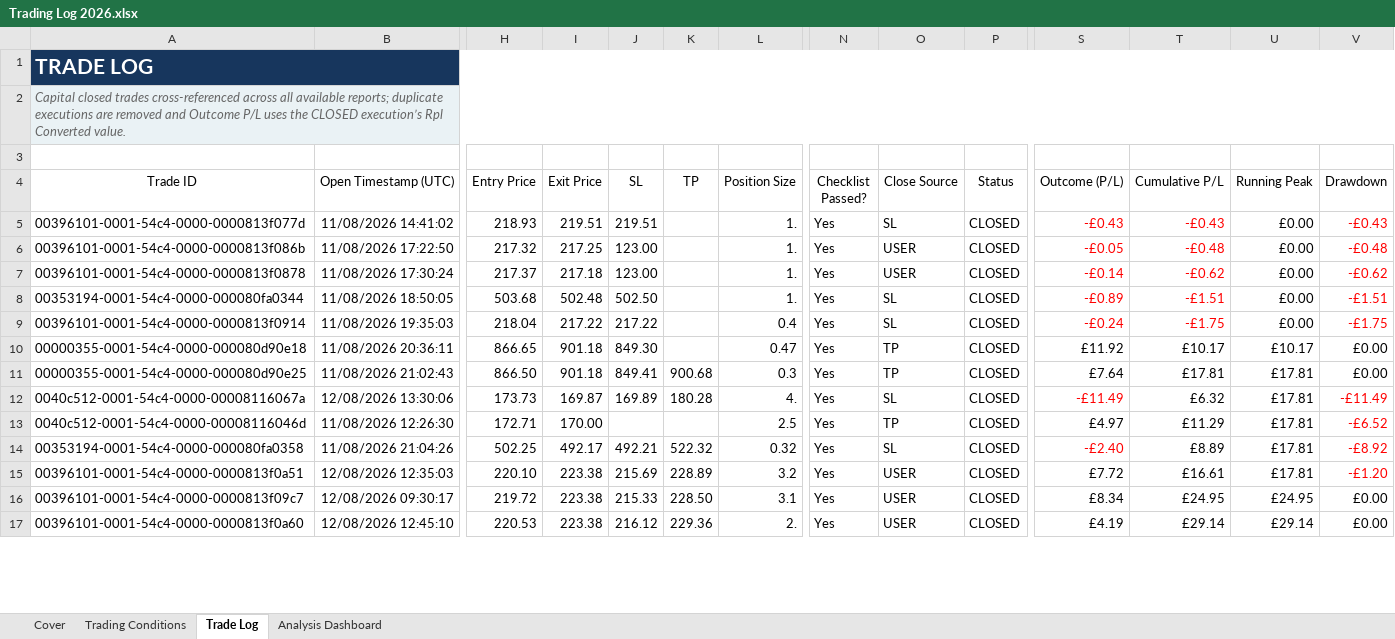
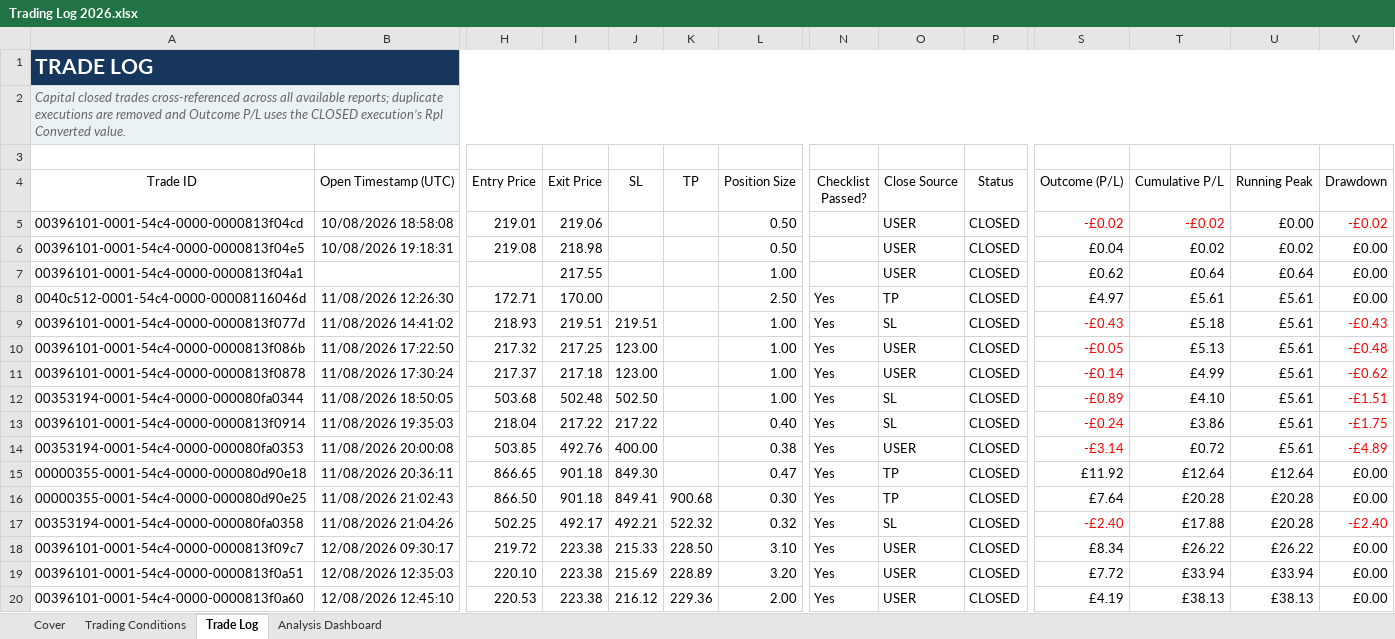
Before and after one commit to aleksgrulapl-crypto/Trading-Bot, an Excel workbook: Trading Log 2026.xlsx, sheet Trade Log, drawn as a sheet; only a part is shown, gaps mark what is left out; values as stored, in another font and other column widths than the file's, no borders; conditional formats and table styles not drawn; removed rows and columns are numbered as before the commit, all else as after; rows hold the shown columns only; the diff covers the shown part only; the diff names each change by its address in the sheet, - before the commit and + after, or states it on an @@ line.

Commit message:
Add safe closed-trade importing via scheduler; remove merge_history from webhook; fix dashboard JSON

```diff
--- a/Trading Log 2026.xlsx (sheet Trade Log)
+++ b/Trading Log 2026.xlsx (sheet Trade Log)
+row 5: 00396101-0001-54c4-0000-0000813f04cd | 10/08/2026 18:58:08 | 219.01 | 219.06 |  |  | 0.50 |  | USER | CLOSED | -£0.02 | -£0.02 | £0.00 | -£0.02
+row 6: 00396101-0001-54c4-0000-0000813f04e5 | 10/08/2026 19:18:31 | 219.08 | 218.98 |  |  | 0.50 |  | USER | CLOSED | £0.04 | £0.02 | £0.02 | £0.00
+row 7: 00396101-0001-54c4-0000-0000813f04a1 |  |  | 217.55 |  |  | 1.00 |  | USER | CLOSED | £0.62 | £0.64 | £0.64 | £0.00
+row 8: 0040c512-0001-54c4-0000-00008116046d | 11/08/2026 12:26:30 | 172.71 | 170.00 |  |  | 2.50 | Yes | TP | CLOSED | £4.97 | £5.61 | £5.61 | £0.00
-L9:L12 (Position Size): 1.
+L9:L12 (Position Size): 1.00
-T9 (Cumulative P/L): -£0.43
+T9 (Cumulative P/L): £5.18
-T9:T13 text colour: #FF0000
+T9:T13 text colour: black
-U9:U13 (Running Peak): £0.00
+U9:U13 (Running Peak): £5.61
-T10 (Cumulative P/L): -£0.48
+T10 (Cumulative P/L): £5.13
-T11 (Cumulative P/L): -£0.62
+T11 (Cumulative P/L): £4.99
-T12 (Cumulative P/L): -£1.51
+T12 (Cumulative P/L): £4.10
-L13 (Position Size): 0.4
+L13 (Position Size): 0.40
-T13 (Cumulative P/L): -£1.75
+T13 (Cumulative P/L): £3.86
+row 14: 00353194-0001-54c4-0000-000080fa0353 | 11/08/2026 20:00:08 | 503.85 | 492.76 | 400.00 |  | 0.38 | Yes | USER | CLOSED | -£3.14 | £0.72 | £5.61 | -£4.89
-T15 (Cumulative P/L): £10.17
+T15 (Cumulative P/L): £12.64
-U15 (Running Peak): £10.17
+U15 (Running Peak): £12.64
-L16 (Position Size): 0.3
+L16 (Position Size): 0.30
-T16 (Cumulative P/L): £17.81
+T16 (Cumulative P/L): £20.28
-U16 (Running Peak): £17.81
+U16 (Running Peak): £20.28
-row 12: 0040c512-0001-54c4-0000-00008116067a | 12/08/2026 13:30:06 | 173.73 | 169.87 | 169.89 | 180.28 | 4. | Yes | SL | CLOSED | -£11.49 | £6.32 | £17.81 | -£11.49
-row 13: 0040c512-0001-54c4-0000-00008116046d | 11/08/2026 12:26:30 | 172.71 | 170.00 |  |  | 2.5 | Yes | TP | CLOSED | £4.97 | £11.29 | £17.81 | -£6.52
-T17 (Cumulative P/L): £8.89
+T17 (Cumulative P/L): £17.88
-U17 (Running Peak): £17.81
+U17 (Running Peak): £20.28
-V17 (Drawdown): -£8.92
+V17 (Drawdown): -£2.40
-row 15: 00396101-0001-54c4-0000-0000813f0a51 | 12/08/2026 12:35:03 | 220.10 | 223.38 | 215.69 | 228.89 | 3.2 | Yes | USER | CLOSED | £7.72 | £16.61 | £17.81 | -£1.20
-L18 (Position Size): 3.1
+L18 (Position Size): 3.10
-T18 (Cumulative P/L): £24.95
+T18 (Cumulative P/L): £26.22
-U18 (Running Peak): £24.95
+U18 (Running Peak): £26.22
+row 19: 00396101-0001-54c4-0000-0000813f0a51 | 12/08/2026 12:35:03 | 220.10 | 223.38 | 215.69 | 228.89 | 3.20 | Yes | USER | CLOSED | £7.72 | £33.94 | £33.94 | £0.00
-L20 (Position Size): 2.
+L20 (Position Size): 2.00
-T20 (Cumulative P/L): £29.14
+T20 (Cumulative P/L): £38.13
-U20 (Running Peak): £29.14
+U20 (Running Peak): £38.13
```
Also changed, not shown: 15 added rows, 8 removed rows, 88 edited cells and cell formats elsewhere in this sheet, sheet Analysis Dashboard, formulas that keep their value, 2 other files.
